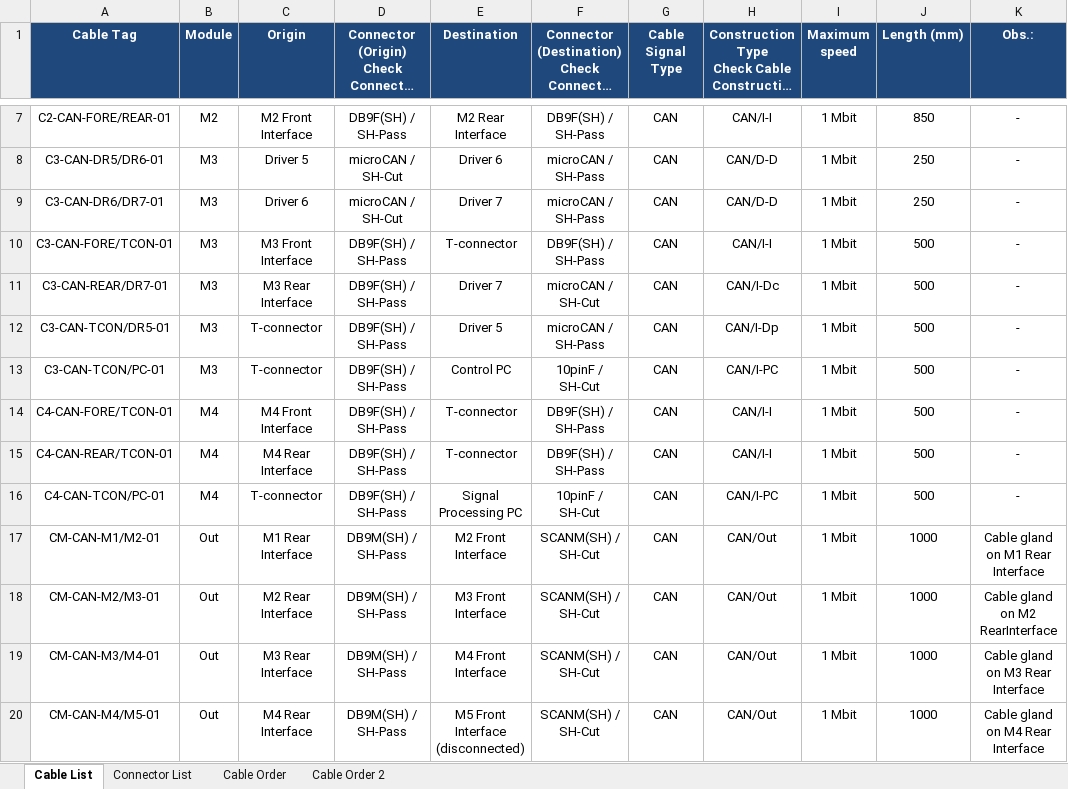
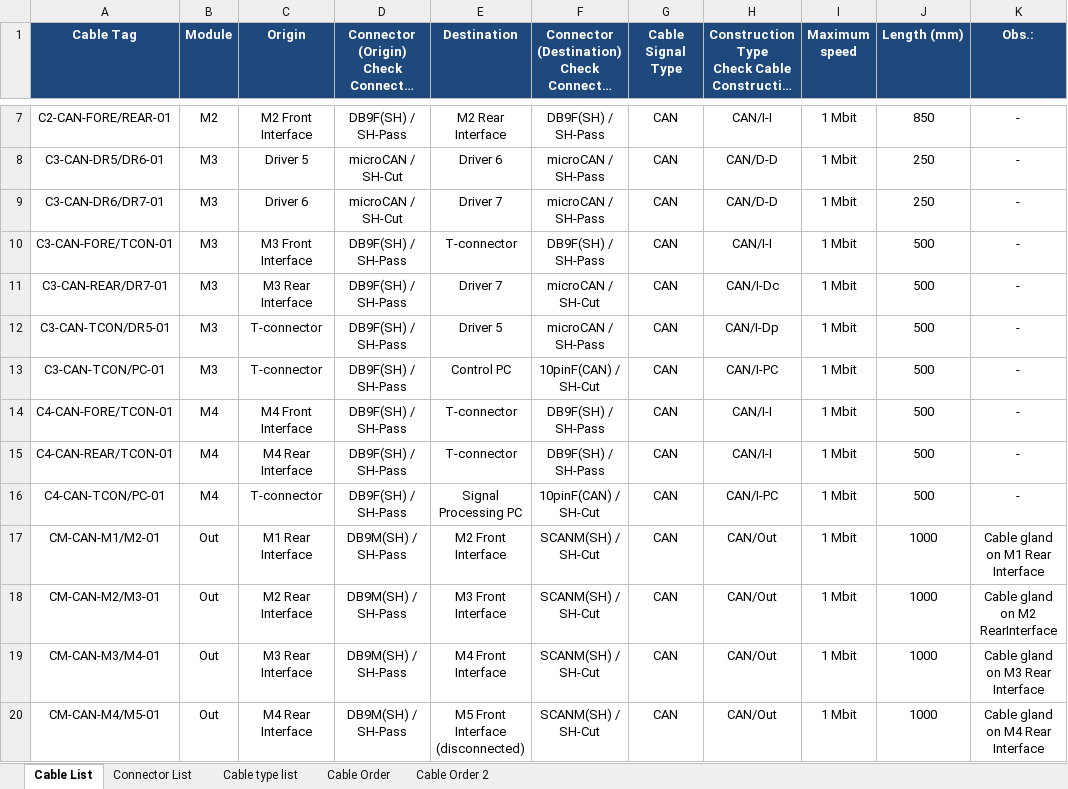
Before and after one commit to renan028/DORIS, an Excel workbook: figs/body02/FIGCABLELIST.xlsx, sheet Cable List, drawn as a sheet; only a part is shown, gaps mark what is left out; long unchanged cells end in …; values as stored, in another font and other column widths than the file's, no borders; the diff names each change by its address in the sheet, - before the commit and + after, or states it on an @@ line.

```diff
--- a/figs/body02/FIGCABLELIST.xlsx (sheet Cable List)
+++ b/figs/body02/FIGCABLELIST.xlsx (sheet Cable List)
+sheet tab: Cable type list
-F13: 10pinF / SH-Cut
+F13: 10pinF(CAN) / SH-Cut
-F16: 10pinF / SH-Cut
+F16: 10pinF(CAN) / SH-Cut
```
Also changed, not shown: 47 other files.
